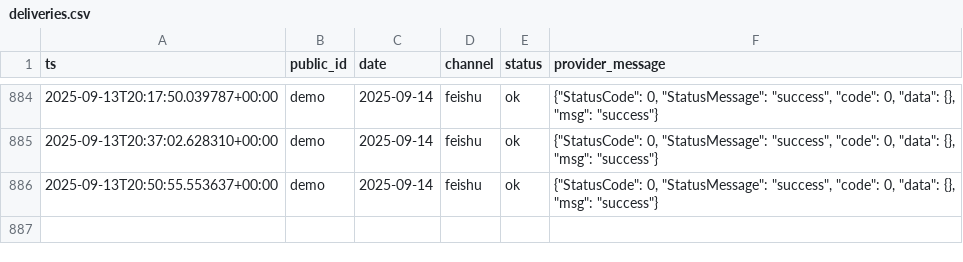
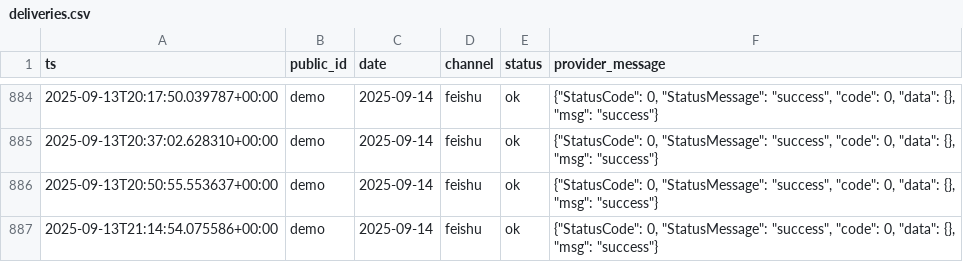
Before and after one commit to QIanKin/planner_auto, a CSV file: planner-feishu-gemini/data/deliveries.csv, drawn as a sheet; only a part is shown, gaps mark what is left out; the diff names each change by its address in the sheet, - before the commit and + after, or states it on an @@ line.

```diff
--- a/planner-feishu-gemini/data/deliveries.csv
+++ b/planner-feishu-gemini/data/deliveries.csv
+row 887: 2025-09-13T21:14:54.075586+00:00 | demo | 2025-09-14 | feishu | ok | {"StatusCode": 0, "StatusMessage": "success", "code": 0, "data": {}, "msg": "success"}
```
